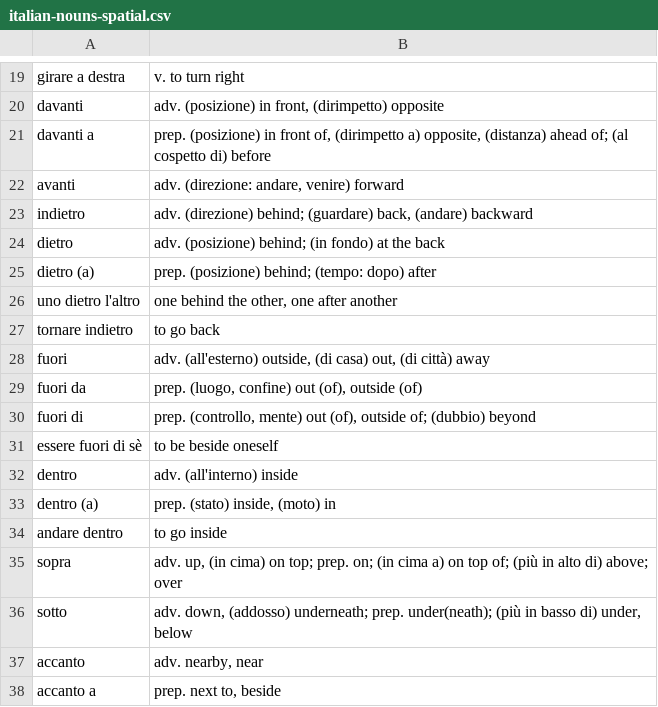
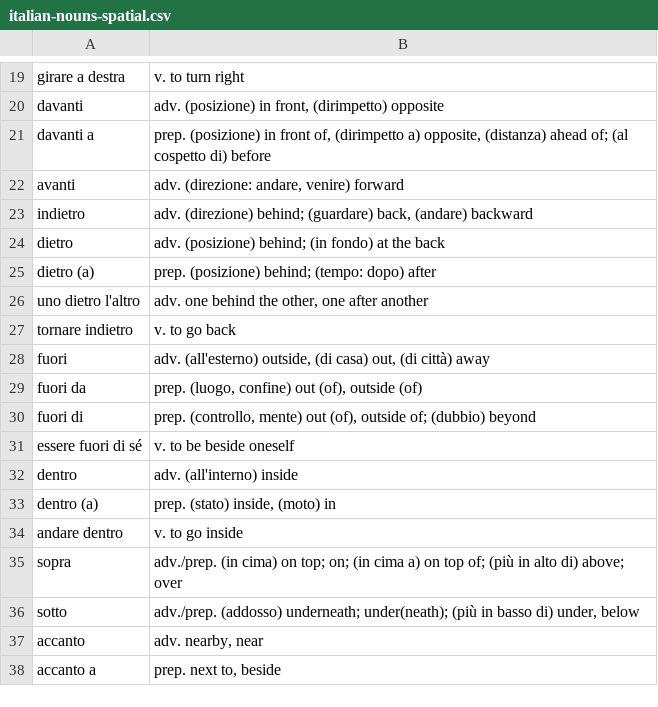
Before and after one commit to devinmiller/italian, a CSV file: flashcards/italian-nouns-spatial.csv, drawn as a sheet; only a part is shown, gaps mark what is left out; the diff covers the shown part only.

```diff
--- a/flashcards/italian-nouns-spatial.csv
+++ b/flashcards/italian-nouns-spatial.csv
@@ -25,4 +25,4 @@
 "dietro (a)","prep. (posizione) behind; (tempo: dopo) after"
-"uno dietro l'altro","one behind the other, one after another"
-"tornare indietro","to go back"
+"uno dietro l'altro","adv. one behind the other, one after another"
+"tornare indietro","v. to go back"
 "fuori","adv. (all'esterno) outside, (di casa) out, (di città) away"
@@ -30,8 +30,8 @@
 "fuori di","prep. (controllo, mente) out (of), outside of; (dubbio) beyond"
-"essere fuori di sè","to be beside oneself"
+"essere fuori di sé","v. to be beside oneself"
 "dentro","adv. (all'interno) inside"
 "dentro (a)","prep. (stato) inside, (moto) in"
-"andare dentro","to go inside"
-"sopra","adv. up, (in cima) on top; prep. on; (in cima a) on top of; (più in alto di) above; over"
-"sotto","adv. down, (addosso) underneath; prep. under(neath); (più in basso di) under, below"
+"andare dentro","v. to go inside"
+"sopra","adv./prep. (in cima) on top; on; (in cima a) on top of; (più in alto di) above; over"
+"sotto","adv./prep. (addosso) underneath; under(neath); (più in basso di) under, below"
 "accanto","adv. nearby, near"
```
Also changed, not shown: 2 added rows, 2 removed rows and 11 edited cells elsewhere in this file, 3 other files.
